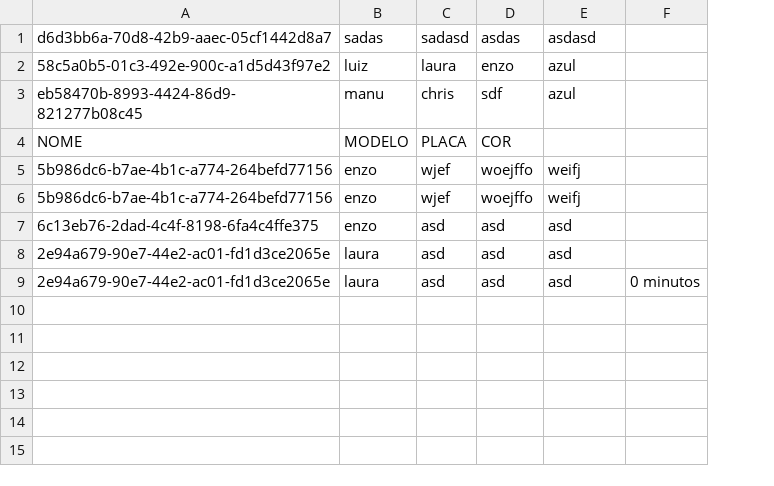
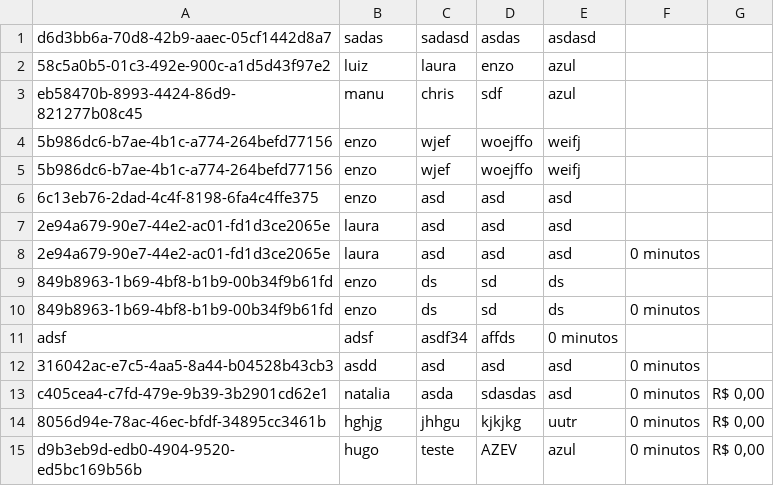
Before and after one commit to hugolab-0/Projeto-integrador, a CSV file: src/main/data/historico_do_estacionamento.csv, drawn as a sheet; removed rows and columns are numbered as before the commit, all else as after; the diff names each change by its address in the sheet, - before the commit and + after, or states it on an @@ line.

```diff
--- a/src/main/data/historico_do_estacionamento.csv
+++ b/src/main/data/historico_do_estacionamento.csv
+column G, empty
-row 4: NOME | MODELO | PLACA | COR
+row 9: 849b8963-1b69-4bf8-b1b9-00b34f9b61fd | enzo | ds | sd | ds
+row 10: 849b8963-1b69-4bf8-b1b9-00b34f9b61fd | enzo | ds | sd | ds | 0 minutos
+row 11: adsf | adsf | asdf34 | affds | 0 minutos
+row 12: 316042ac-e7c5-4aa5-8a44-b04528b43cb3 | asdd | asd | asd | asd | 0 minutos
+row 13: c405cea4-c7fd-479e-9b39-3b2901cd62e1 | natalia | asda | sdasdas | asd | 0 minutos | R$ 0,00
+row 14: 8056d94e-78ac-46ec-bfdf-34895cc3461b | hghjg | jhhgu | kjkjkg | uutr | 0 minutos | R$ 0,00
+row 15: d9b3eb9d-edb0-4904-9520-ed5bc169b56b | hugo | teste | AZEV | azul | 0 minutos | R$ 0,00
```
Also changed, not shown: 5 other files.
